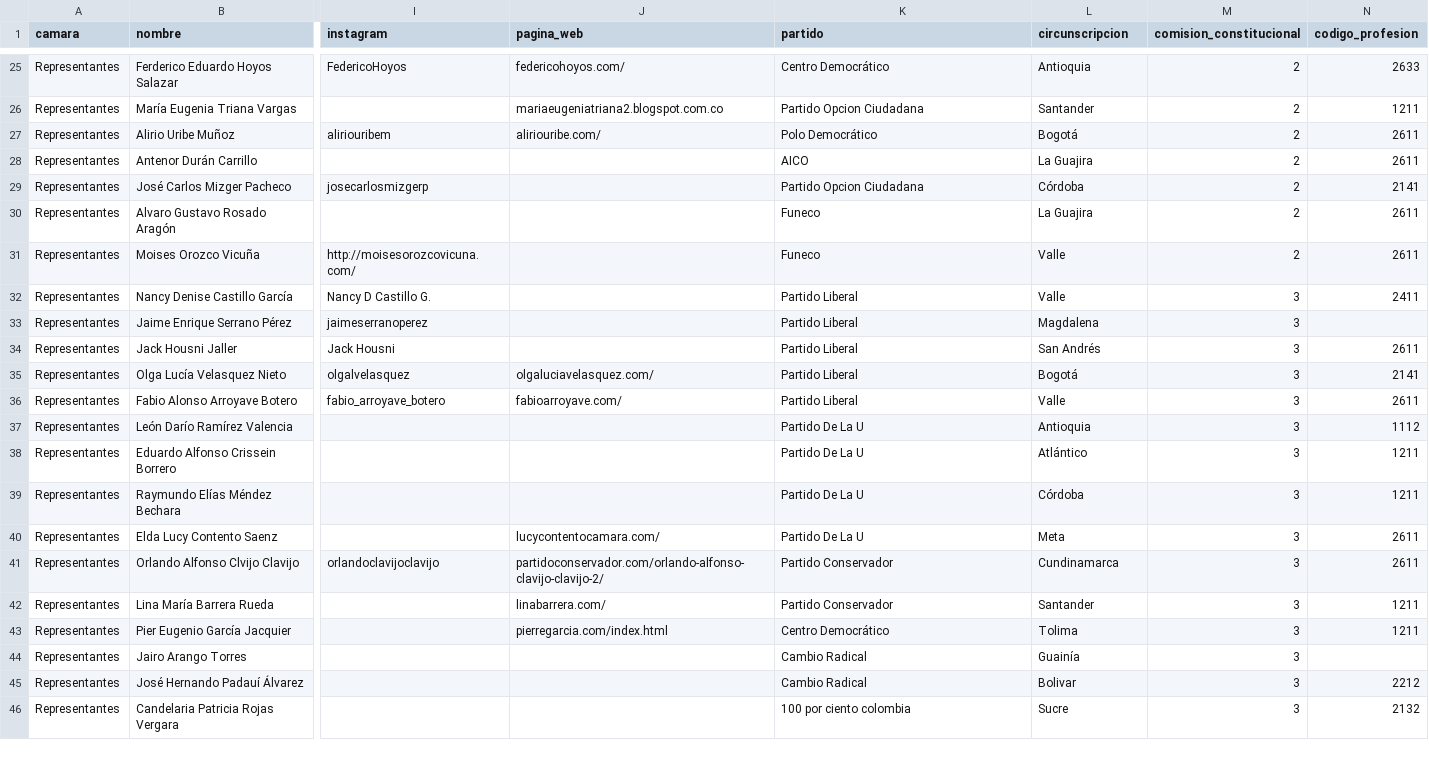
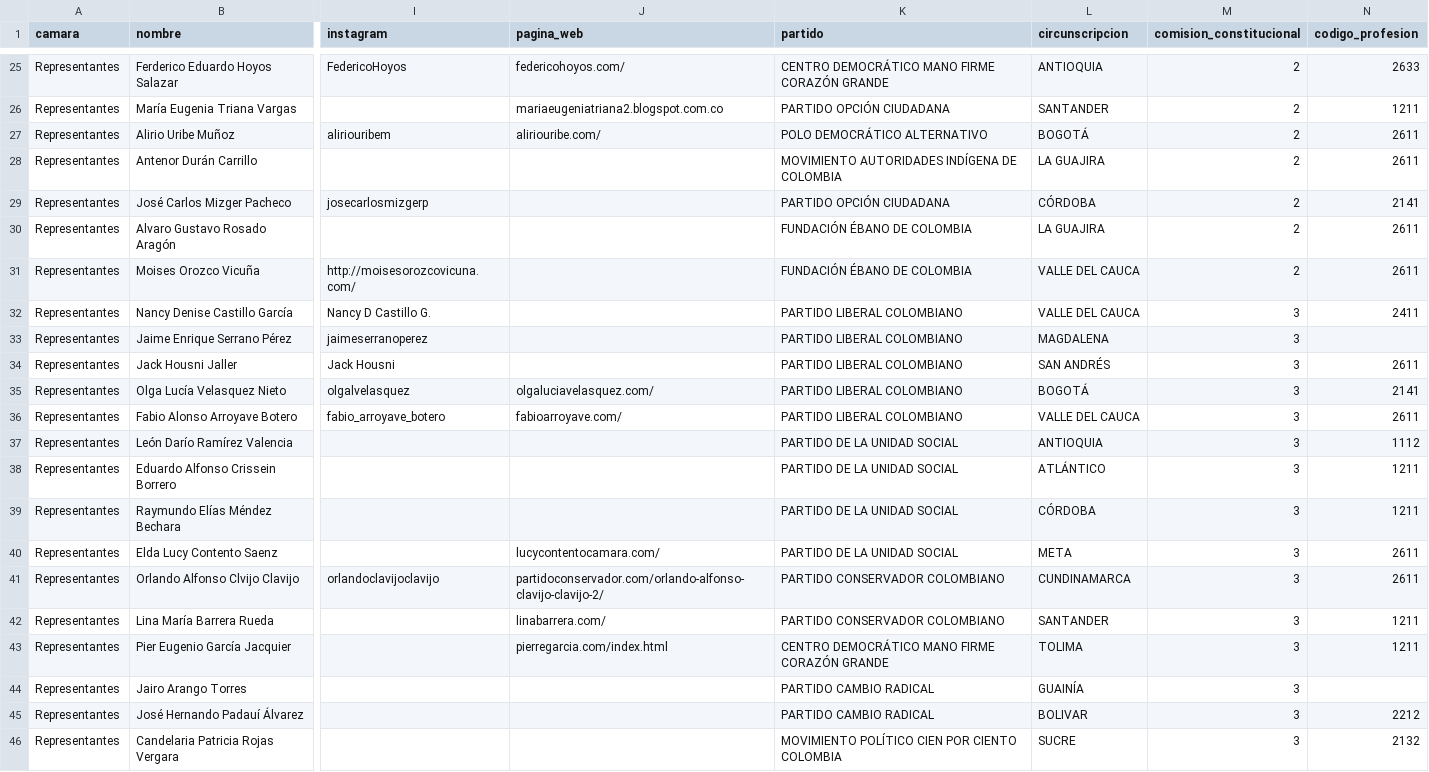
Before and after one commit to lruizpandaid/csv-colombia, a CSV file: camara_2014-2018.csv, drawn as a sheet; only a part is shown, gaps mark what is left out; the diff covers the shown part only; the diff names each change by its address in the sheet, - before the commit and + after, or states it on an @@ line.

```diff
--- a/camara_2014-2018.csv
+++ b/camara_2014-2018.csv
-K25 (partido): Centro Democrático
+K25 (partido): CENTRO DEMOCRÁTICO MANO FIRME CORAZÓN GRANDE
-L25 (circunscripcion): Antioquia
+L25 (circunscripcion): ANTIOQUIA
-K26 (partido): Partido Opcion Ciudadana
+K26 (partido): PARTIDO OPCIÓN CIUDADANA
-L26 (circunscripcion): Santander
+L26 (circunscripcion): SANTANDER
-K27 (partido): Polo Democrático
+K27 (partido): POLO DEMOCRÁTICO ALTERNATIVO
-L27 (circunscripcion): Bogotá
+L27 (circunscripcion): BOGOTÁ
-K28 (partido): AICO
+K28 (partido): MOVIMIENTO AUTORIDADES INDÍGENA DE COLOMBIA
-L28 (circunscripcion): La Guajira
+L28 (circunscripcion): LA GUAJIRA
-K29 (partido): Partido Opcion Ciudadana
+K29 (partido): PARTIDO OPCIÓN CIUDADANA
-L29 (circunscripcion): Córdoba
+L29 (circunscripcion): CÓRDOBA
-K30:K31 (partido): Funeco
+K30:K31 (partido): FUNDACIÓN ÉBANO DE COLOMBIA
-L30 (circunscripcion): La Guajira
+L30 (circunscripcion): LA GUAJIRA
-L31:L32 (circunscripcion): Valle
+L31:L32 (circunscripcion): VALLE DEL CAUCA
-K32:K36 (partido): Partido Liberal
+K32:K36 (partido): PARTIDO LIBERAL COLOMBIANO
-L33 (circunscripcion): Magdalena
+L33 (circunscripcion): MAGDALENA
-L34 (circunscripcion): San Andrés
+L34 (circunscripcion): SAN ANDRÉS
-L35 (circunscripcion): Bogotá
+L35 (circunscripcion): BOGOTÁ
-L36 (circunscripcion): Valle
+L36 (circunscripcion): VALLE DEL CAUCA
-K37:K40 (partido): Partido De La U
+K37:K40 (partido): PARTIDO DE LA UNIDAD SOCIAL
-L37 (circunscripcion): Antioquia
+L37 (circunscripcion): ANTIOQUIA
-L38 (circunscripcion): Atlántico
+L38 (circunscripcion): ATLÁNTICO
-L39 (circunscripcion): Córdoba
+L39 (circunscripcion): CÓRDOBA
-L40 (circunscripcion): Meta
+L40 (circunscripcion): META
-K41:K42 (partido): Partido Conservador
+K41:K42 (partido): PARTIDO CONSERVADOR COLOMBIANO
-L41 (circunscripcion): Cundinamarca
+L41 (circunscripcion): CUNDINAMARCA
-L42 (circunscripcion): Santander
+L42 (circunscripcion): SANTANDER
-K43 (partido): Centro Democrático
+K43 (partido): CENTRO DEMOCRÁTICO MANO FIRME CORAZÓN GRANDE
-L43 (circunscripcion): Tolima
+L43 (circunscripcion): TOLIMA
-K44:K45 (partido): Cambio Radical
+K44:K45 (partido): PARTIDO CAMBIO RADICAL
-L44 (circunscripcion): Guainía
+L44 (circunscripcion): GUAINÍA
-L45 (circunscripcion): Bolivar
+L45 (circunscripcion): BOLIVAR
-K46 (partido): 100 por ciento colombia
+K46 (partido): MOVIMIENTO POLÍTICO CIEN POR CIENTO COLOMBIA
-L46 (circunscripcion): Sucre
+L46 (circunscripcion): SUCRE
```
Also changed, not shown: 138 edited cells elsewhere in this file, congreso_2018-2022.csv, senado_2014-2018.csv, 1 other file.
